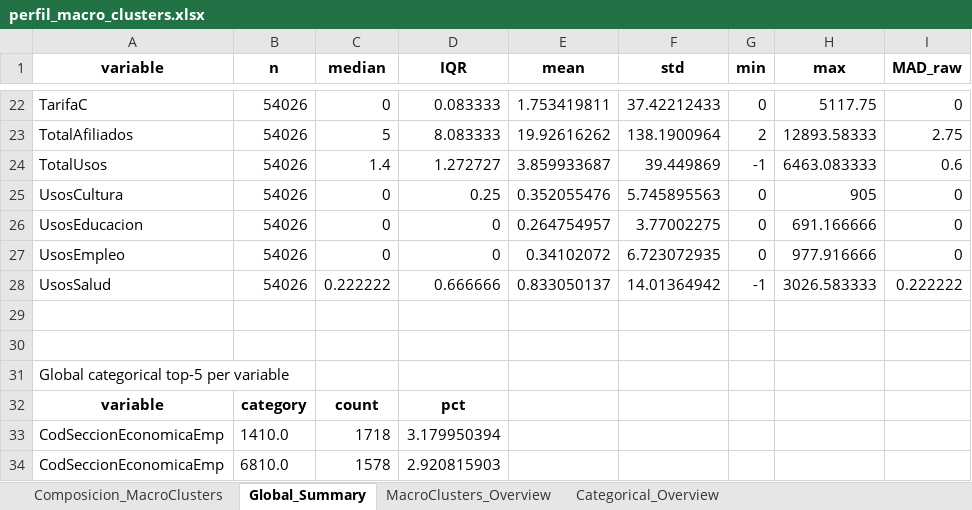
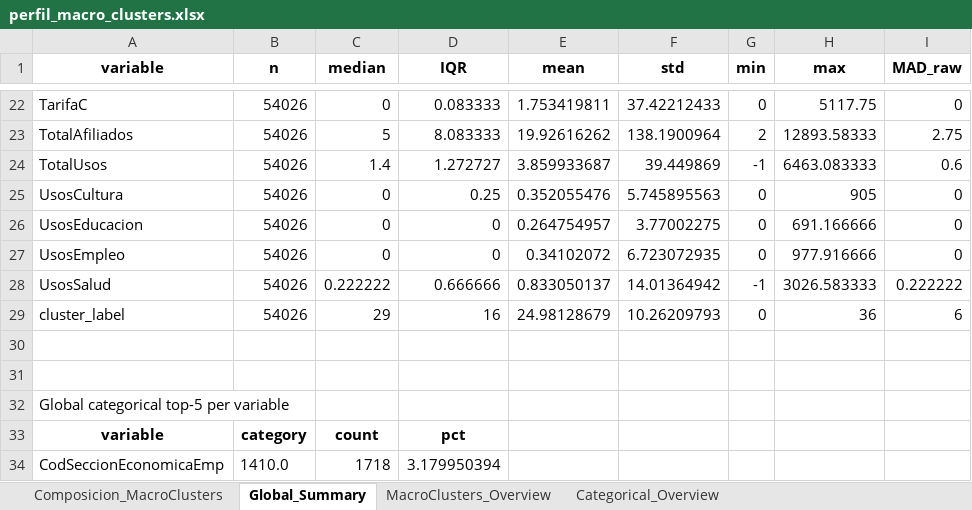
Before and after one commit to fyamith01/Proyecto_Clustering, an Excel workbook: Clustering HDBSCAN/Modelo/outputs/03_Resultados/perfil_macro_clusters.xlsx, sheet Global_Summary, drawn as a sheet; only a part is shown, gaps mark what is left out; the shorter side is filled out with more unchanged rows; values as stored, in another font and other column widths than the file's, no borders; the diff names each change by its address in the sheet, - before the commit and + after, or states it on an @@ line.

```diff
--- a/Clustering HDBSCAN/Modelo/outputs/03_Resultados/perfil_macro_clusters.xlsx (sheet Global_Summary)
+++ b/Clustering HDBSCAN/Modelo/outputs/03_Resultados/perfil_macro_clusters.xlsx (sheet Global_Summary)
+row 29: cluster_label | 54026 | 29 | 16 | 24.98128679 | 10.26209793 | 0 | 36 | 6
```
Also changed, not shown: sheet MacroClusters_Overview, sheet Composicion_MacroClusters, Clustering HDBSCAN/Modelo/outputs/02_analysis/data_summary.xlsx, Clustering HDBSCAN/Modelo/outputs/03_Resultados/perfil_clusters.xlsx, 4 other files.
